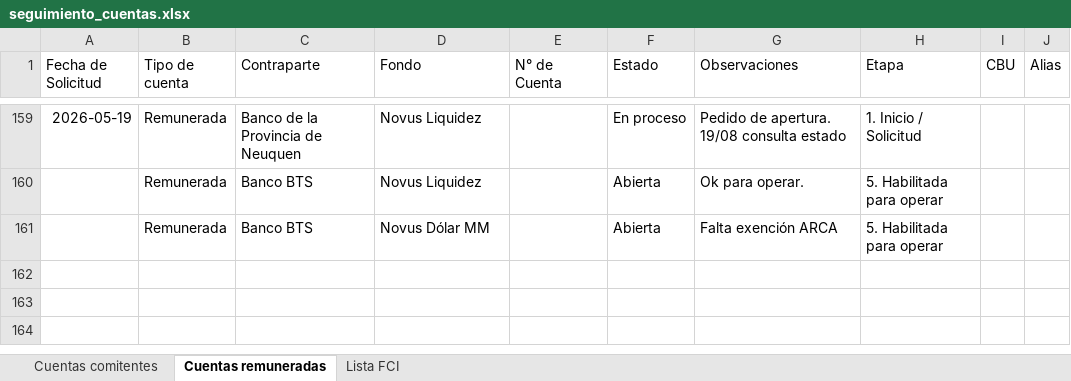
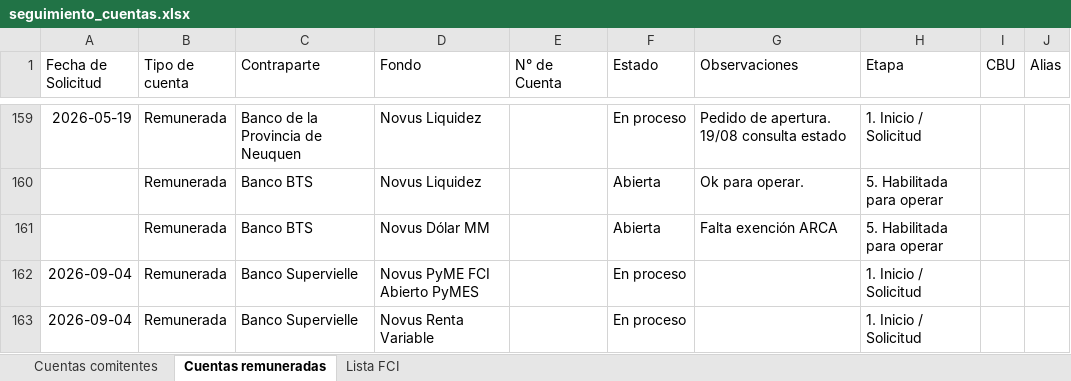
Before and after one commit to lsancci-ops/Novus-Dashboard, an Excel workbook: data/seguimiento_cuentas.xlsx, sheet Cuentas remuneradas, drawn as a sheet; only a part is shown, gaps mark what is left out; values as stored, in another font and other column widths than the file's, no borders; the diff names each change by its address in the sheet, - before the commit and + after, or states it on an @@ line.

Commit message:
Seguimiento de cuentas · LS · 2026-09-04 18:43

```diff
--- a/data/seguimiento_cuentas.xlsx (sheet Cuentas remuneradas)
+++ b/data/seguimiento_cuentas.xlsx (sheet Cuentas remuneradas)
+row 162: 2026-09-04 | Remunerada | Banco Supervielle | Novus PyME FCI Abierto PyMES |  | En proceso |  | 1. Inicio / Solicitud
+row 163: 2026-09-04 | Remunerada | Banco Supervielle | Novus Renta Variable |  | En proceso |  | 1. Inicio / Solicitud
```
